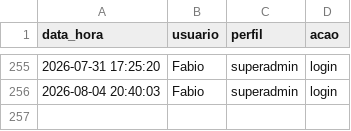
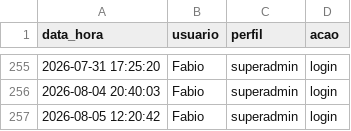
Before and after one commit to fabioser-ai/dragagem-app, a CSV file: data/log_acessos.csv, drawn as a sheet; only a part is shown, gaps mark what is left out.

Commit message:
Update data/log_acessos.csv

```diff
--- a/data/log_acessos.csv
+++ b/data/log_acessos.csv
@@ -256 +256,2 @@ data_hora,usuario,perfil,acao
 2026-08-04 20:40:03,Fabio,superadmin,login
+2026-08-05 12:20:42,Fabio,superadmin,login
```
